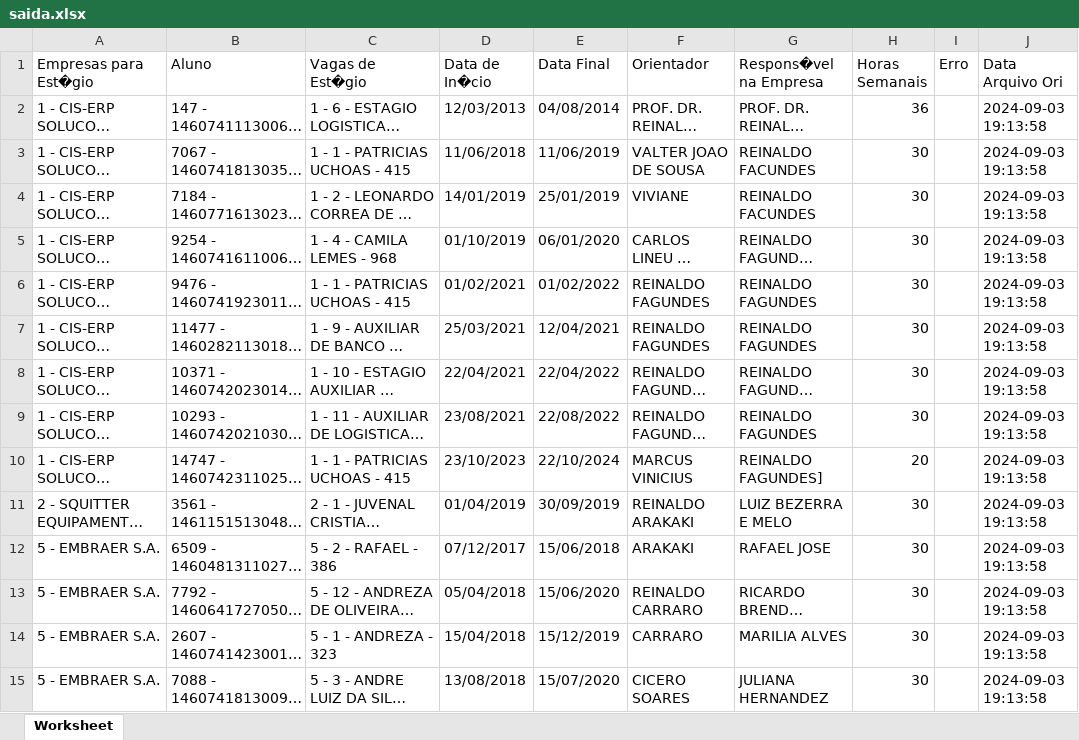
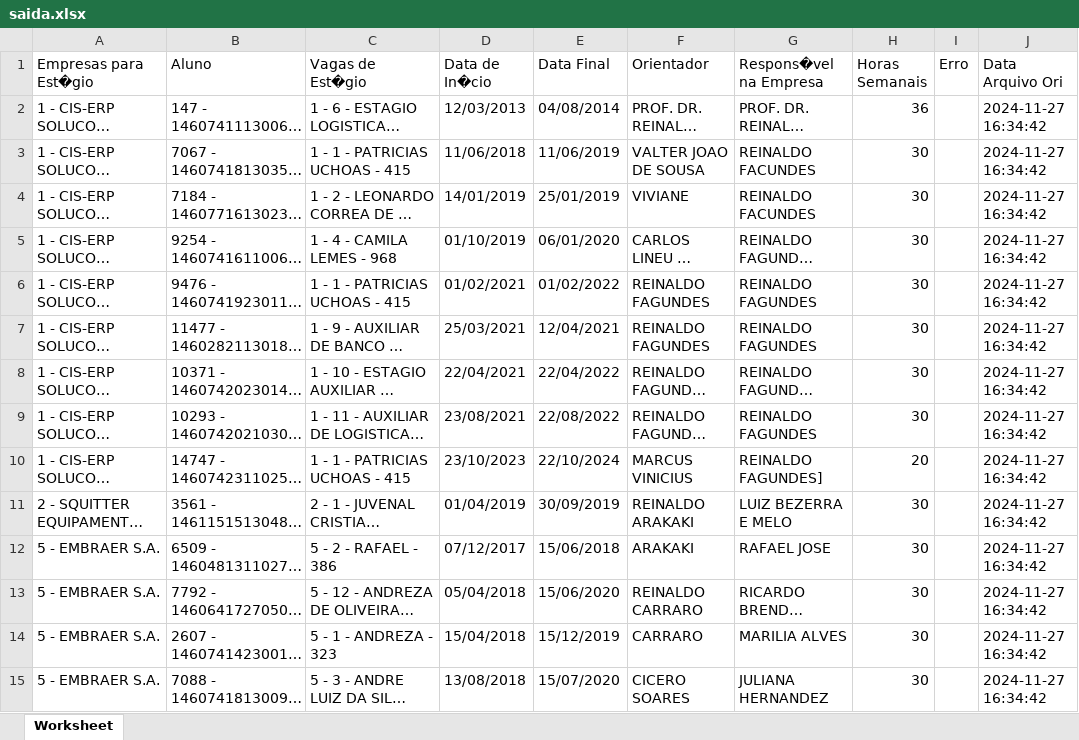
Before and after one commit to PortaldeCarreiras/portal_de_carreiras_kpi, an Excel workbook: portal_phpcsv/uploads/saida.xlsx, sheet Worksheet, drawn as a sheet; only a part is shown; long unchanged cells end in …; values as stored, in another font and other column widths than the file's, no borders; the diff covers the shown part only; the diff names each change by its address in the sheet, - before the commit and + after, or states it on an @@ line.

```diff
--- a/portal_phpcsv/uploads/saida.xlsx (sheet Worksheet)
+++ b/portal_phpcsv/uploads/saida.xlsx (sheet Worksheet)
-J2:J15 (Data Arquivo Ori): 2024-09-03 19:13:58
+J2:J15 (Data Arquivo Ori): 2024-11-27 16:34:42
```
Also changed, not shown: 1967 edited cells elsewhere in this sheet, portal_phpcsv/uploads/AcessoPortal.xlsx, portal_phpcsv/uploads/Consulta de Vagas de estágio.xlsx, 36 other files.
